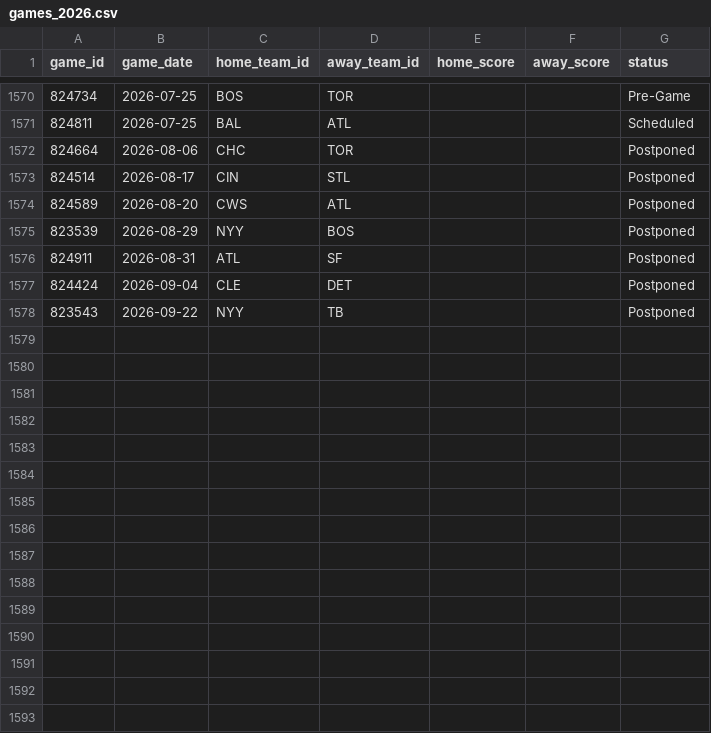
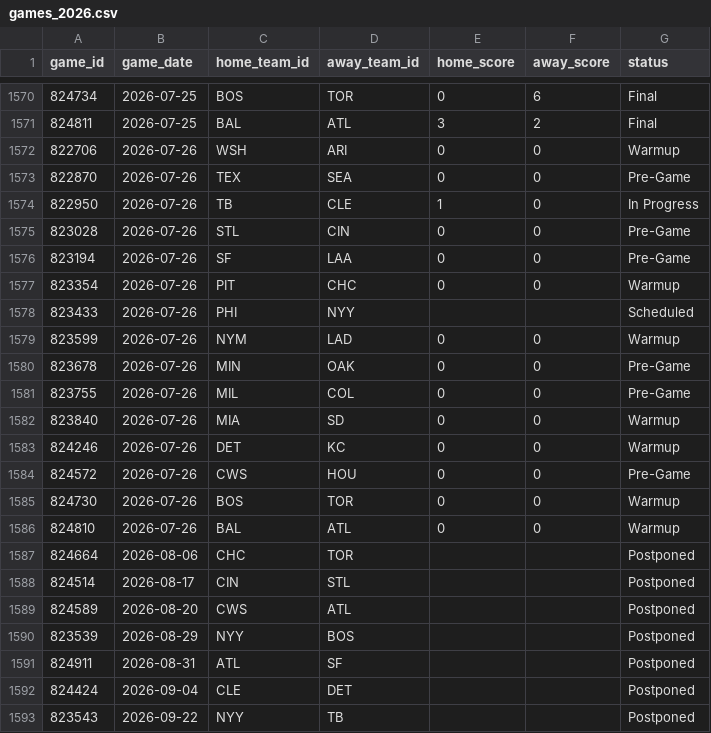
Before and after one commit to gigadon/Thats-Baseball, a CSV file: data/games_2026.csv, drawn as a sheet; only a part is shown, gaps mark what is left out; the diff covers the shown part only.

```diff
--- a/data/games_2026.csv
+++ b/data/games_2026.csv
@@ -1570,3 +1570,18 @@ game_id,game_date,home_team_id,away_team_id,home_score,away_score,status
-824734,2026-07-25,BOS,TOR,,,Pre-Game
-824811,2026-07-25,BAL,ATL,,,Scheduled
+824734,2026-07-25,BOS,TOR,0,6,Final
+824811,2026-07-25,BAL,ATL,3,2,Final
+822706,2026-07-26,WSH,ARI,0,0,Warmup
+822870,2026-07-26,TEX,SEA,0,0,Pre-Game
+822950,2026-07-26,TB,CLE,1,0,In Progress
+823028,2026-07-26,STL,CIN,0,0,Pre-Game
+823194,2026-07-26,SF,LAA,0,0,Pre-Game
+823354,2026-07-26,PIT,CHC,0,0,Warmup
+823433,2026-07-26,PHI,NYY,,,Scheduled
+823599,2026-07-26,NYM,LAD,0,0,Warmup
+823678,2026-07-26,MIN,OAK,0,0,Pre-Game
+823755,2026-07-26,MIL,COL,0,0,Pre-Game
+823840,2026-07-26,MIA,SD,0,0,Warmup
+824246,2026-07-26,DET,KC,0,0,Warmup
+824572,2026-07-26,CWS,HOU,0,0,Pre-Game
+824730,2026-07-26,BOS,TOR,0,0,Warmup
+824810,2026-07-26,BAL,ATL,0,0,Warmup
 824664,2026-08-06,CHC,TOR,,,Postponed
```
Also changed, not shown: 39 edited cells elsewhere in this file, 6 other files.
